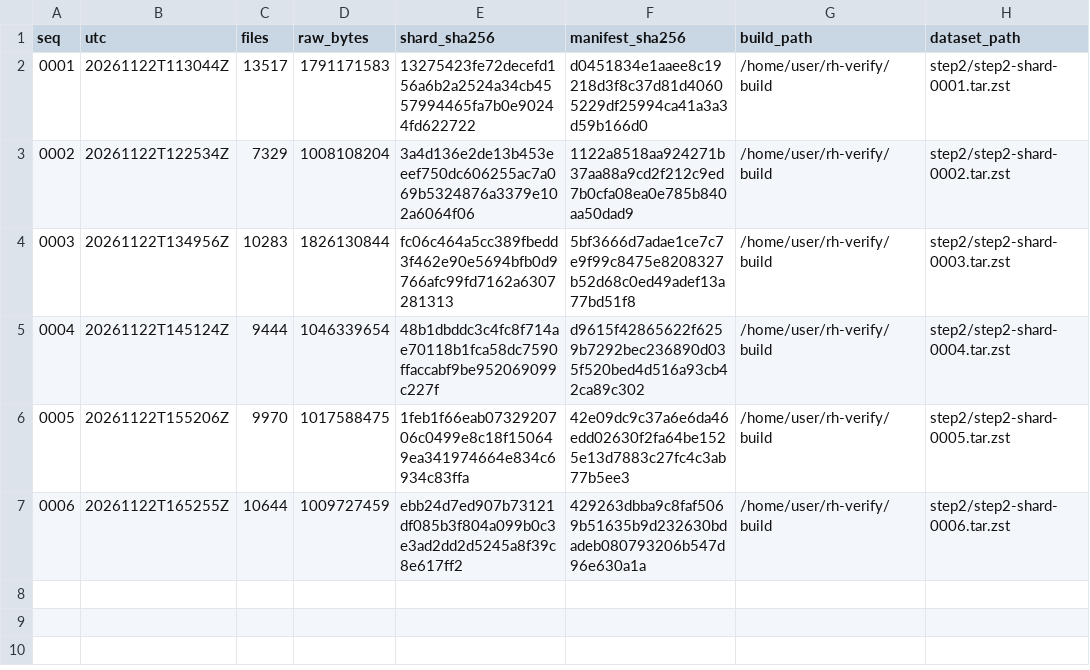
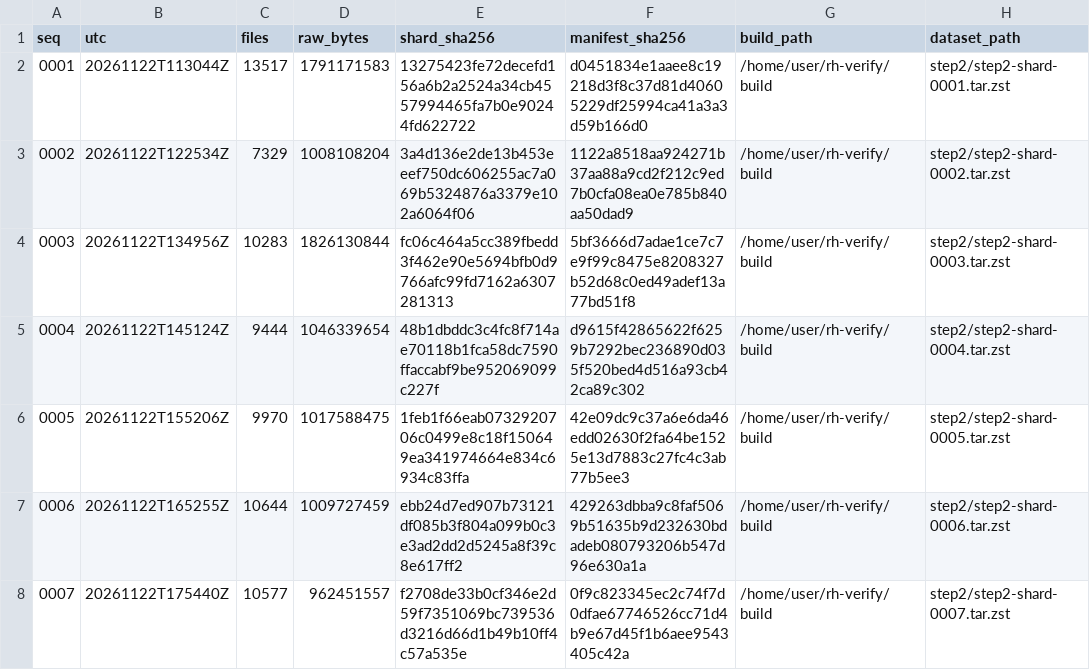
Before and after one commit to borism/riemann-hypothesis, a TSV file: verification/checkpoints/step2/INDEX.tsv, drawn as a sheet.

```diff
--- a/verification/checkpoints/step2/INDEX.tsv
+++ b/verification/checkpoints/step2/INDEX.tsv
@@ -7 +7,2 @@ seq	utc	files	raw_bytes	shard_sha256	manifest_sha256	build_path	dataset_path
 0006	20261122T165255Z	10644	1009727459	ebb24d7ed907b73121df085b3f804a099b0c3e3ad2dd2d5245a8f39c8e617ff2	429263dbba9c8faf5069b51635b9d232630bdadeb080793206b547d96e630a1a	/home/user/rh-verify/build	step2/step2-shard-0006.tar.zst
+0007	20261122T175440Z	10577	962451557	f2708de33b0cf346e2d59f7351069bc739536d3216d66d1b49b10ff4c57a535e	0f9c823345ec2c74f7d0dfae67746526cc71d4b9e67d45f1b6aee9543405c42a	/home/user/rh-verify/build	step2/step2-shard-0007.tar.zst
```
Also changed, not shown: verification/runs/20261122-step2-live/monitor-step2.tsv, verification/runs/20261122-step2-live/progress.tsv, 1 other file.
